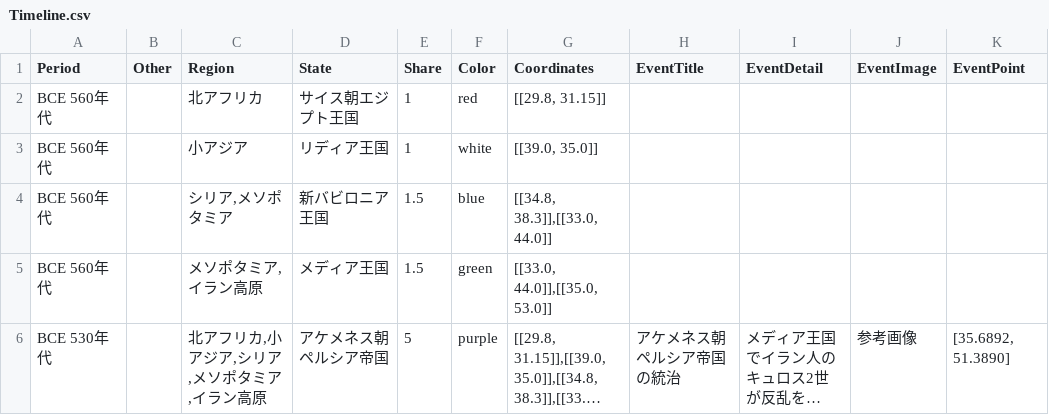
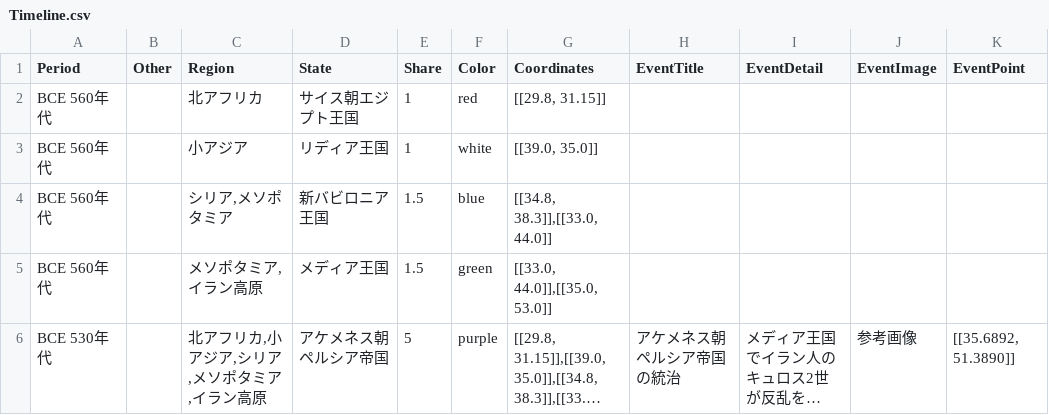
Before and after one commit to panzuki/3sp, a CSV file: csv/Timeline.csv, drawn as a sheet; long unchanged cells end in …; the diff names each change by its address in the sheet, - before the commit and + after, or states it on an @@ line.

Commit message:
Update Timeline.csv

```diff
--- a/csv/Timeline.csv
+++ b/csv/Timeline.csv
-K6 (EventPoint): [35.6892, 51.3890]
+K6 (EventPoint): [[35.6892, 51.3890]]
```
